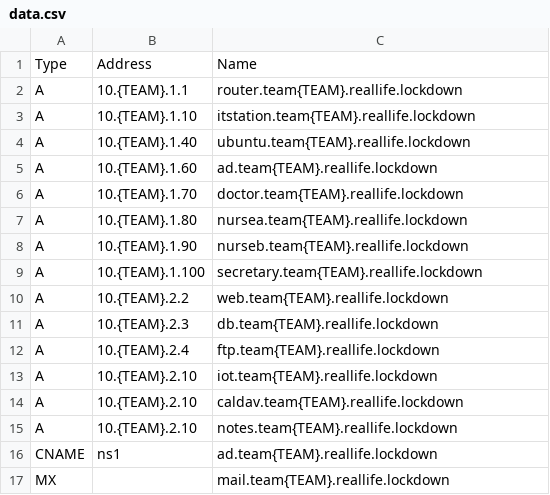
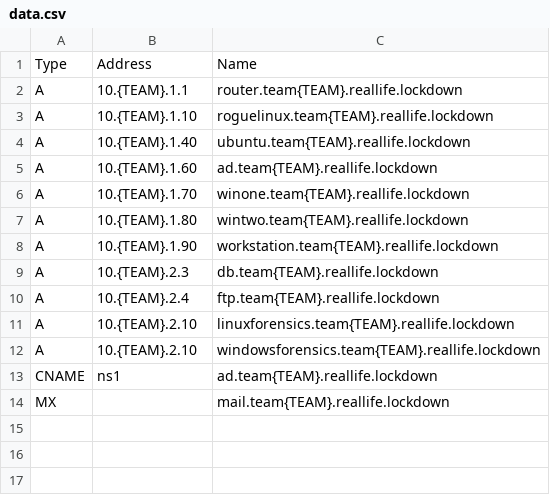
Before and after one commit to ubnetdef/Lockdown-v8, a CSV file: roles/windows_server_provision_AD/files/data.csv, drawn as a sheet.

Commit message:
Lockdown v11 Update

```diff
--- a/roles/windows_server_provision_AD/files/data.csv
+++ b/roles/windows_server_provision_AD/files/data.csv
@@ -2,15 +2,12 @@ Type,Address,Name
 A,10.{TEAM}.1.1,router.team{TEAM}.reallife.lockdown
-A,10.{TEAM}.1.10,itstation.team{TEAM}.reallife.lockdown
+A,10.{TEAM}.1.10,roguelinux.team{TEAM}.reallife.lockdown
 A,10.{TEAM}.1.40,ubuntu.team{TEAM}.reallife.lockdown
 A,10.{TEAM}.1.60,ad.team{TEAM}.reallife.lockdown
-A,10.{TEAM}.1.70,doctor.team{TEAM}.reallife.lockdown
-A,10.{TEAM}.1.80,nursea.team{TEAM}.reallife.lockdown
-A,10.{TEAM}.1.90,nurseb.team{TEAM}.reallife.lockdown
-A,10.{TEAM}.1.100,secretary.team{TEAM}.reallife.lockdown
-A,10.{TEAM}.2.2,web.team{TEAM}.reallife.lockdown
+A,10.{TEAM}.1.70,winone.team{TEAM}.reallife.lockdown
+A,10.{TEAM}.1.80,wintwo.team{TEAM}.reallife.lockdown
+A,10.{TEAM}.1.90,workstation.team{TEAM}.reallife.lockdown
 A,10.{TEAM}.2.3,db.team{TEAM}.reallife.lockdown
 A,10.{TEAM}.2.4,ftp.team{TEAM}.reallife.lockdown
-A,10.{TEAM}.2.10,iot.team{TEAM}.reallife.lockdown
-A,10.{TEAM}.2.10,caldav.team{TEAM}.reallife.lockdown
-A,10.{TEAM}.2.10,notes.team{TEAM}.reallife.lockdown
+A,10.{TEAM}.2.10,linuxforensics.team{TEAM}.reallife.lockdown
+A,10.{TEAM}.2.10,windowsforensics.team{TEAM}.reallife.lockdown
 CNAME,ns1,ad.team{TEAM}.reallife.lockdown
```
Also changed, not shown: 3 other files.
